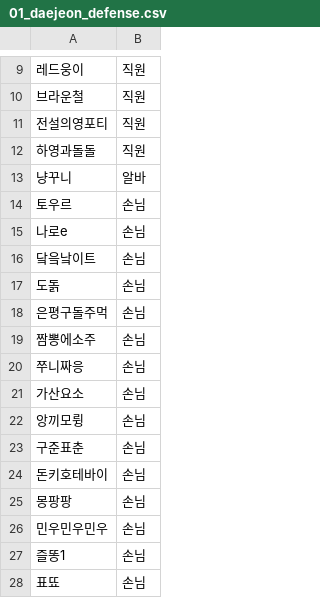
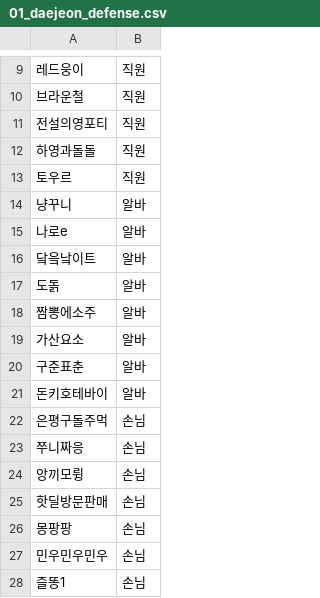
Before and after one commit to The-Daejeon-Defense/DD-Site, a CSV file: data/01_daejeon_defense.csv, drawn as a sheet; only a part is shown, gaps mark what is left out; the shorter side is filled out with more unchanged rows.

```diff
--- a/data/01_daejeon_defense.csv
+++ b/data/01_daejeon_defense.csv
@@ -12,14 +12,15 @@
 하영과돌돌,직원
+토우르,직원
 냥꾸니,알바
-토우르,손님
-나로e,손님
-닼읔낰이트,손님
-도돍,손님
+나로e,알바
+닼읔낰이트,알바
+도돍,알바
+짬뽕에소주,알바
+가산요소,알바
+구준표춘,알바
+돈키호테바이,알바
 은평구돌주먹,손님
-짬뽕에소주,손님
 쭈니짜응,손님
-가산요소,손님
 앙끼모륑,손님
-구준표춘,손님
-돈키호테바이,손님
+핫딜방문판매,손님
 몽팡팡,손님
```
Also changed, not shown: data/01_dd_power.csv, 15 other files.
